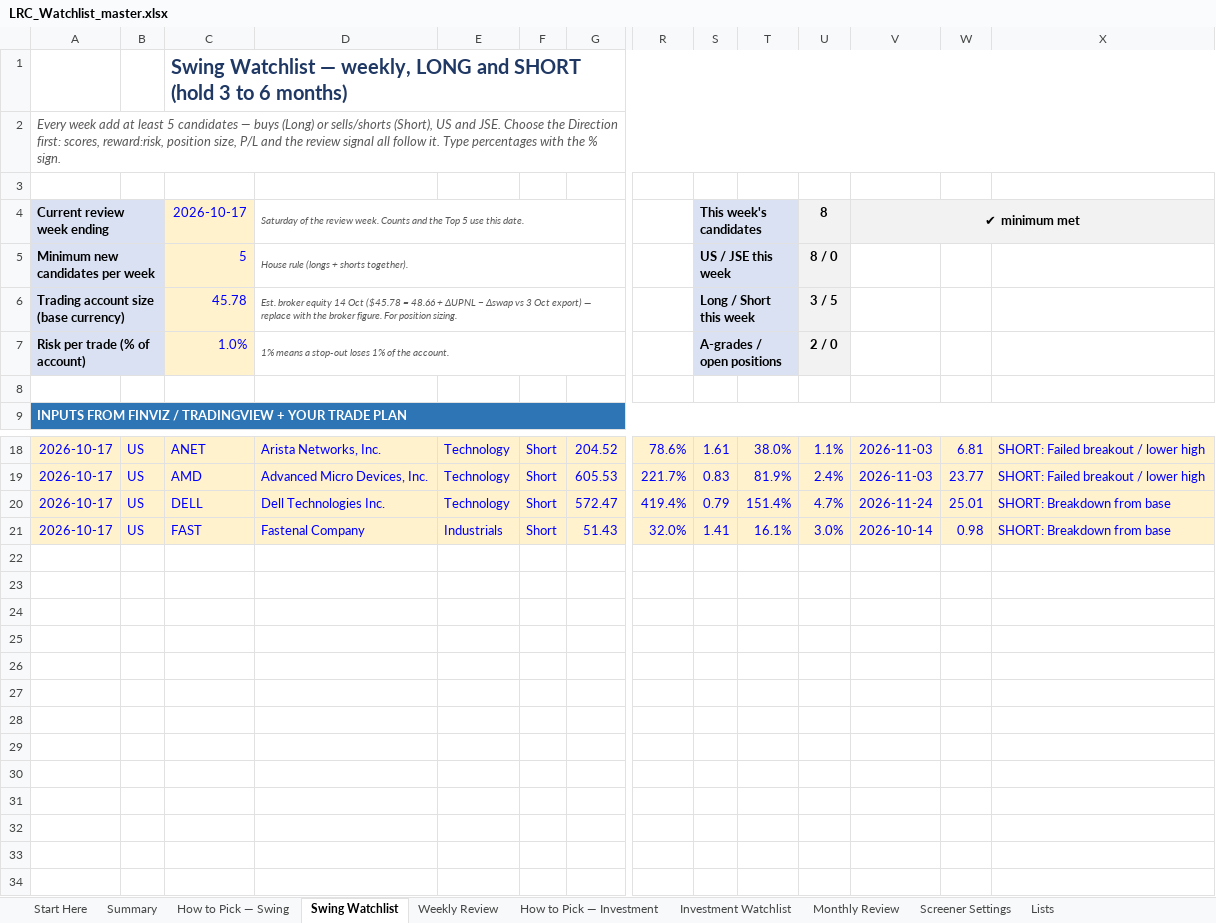
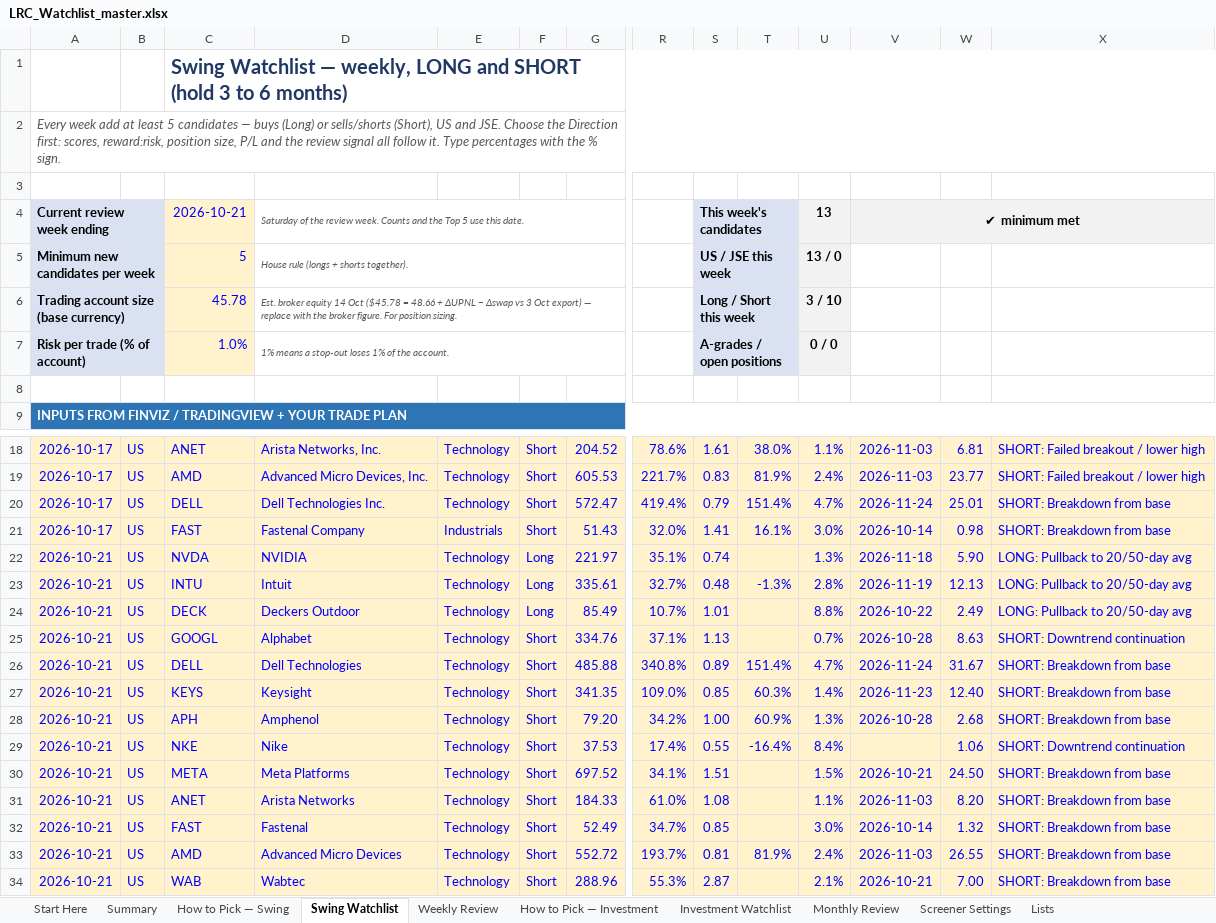
Before and after one commit to LeagoRifumo/lrc-website, an Excel workbook: templates/LRC_Watchlist_master.xlsx, sheet Swing Watchlist, drawn as a sheet; only a part is shown, gaps mark what is left out; values as stored, in another font and other column widths than the file's, no borders; charts and pictures and conditional formats not drawn; rows hold the shown columns only; the diff names each change by its address in the sheet, - before the commit and + after, or states it on an @@ line.

```diff
--- a/templates/LRC_Watchlist_master.xlsx (sheet Swing Watchlist)
+++ b/templates/LRC_Watchlist_master.xlsx (sheet Swing Watchlist)
-C4: 2026-10-17
+C4: 2026-10-21
-U4: 8
+U4: 13
-U5: 8 / 0
+U5: 13 / 0
-U6: 3 / 5
+U6: 3 / 10
-U7: 2 / 0
+U7: 0 / 0
+row 22: 2026-10-21 | US | NVDA | NVIDIA | Technology | Long | 221.97 | 35.1% | 0.74 |  | 1.3% | 2026-11-18 | 5.90 | LONG: Pullback to 20/50-day avg
+row 23: 2026-10-21 | US | INTU | Intuit | Technology | Long | 335.61 | 32.7% | 0.48 | -1.3% | 2.8% | 2026-11-19 | 12.13 | LONG: Pullback to 20/50-day avg
+row 24: 2026-10-21 | US | DECK | Deckers Outdoor | Technology | Long | 85.49 | 10.7% | 1.01 |  | 8.8% | 2026-10-22 | 2.49 | LONG: Pullback to 20/50-day avg
+row 25: 2026-10-21 | US | GOOGL | Alphabet | Technology | Short | 334.76 | 37.1% | 1.13 |  | 0.7% | 2026-10-28 | 8.63 | SHORT: Downtrend continuation
+row 26: 2026-10-21 | US | DELL | Dell Technologies | Technology | Short | 485.88 | 340.8% | 0.89 | 151.4% | 4.7% | 2026-11-24 | 31.67 | SHORT: Breakdown from base
+row 27: 2026-10-21 | US | KEYS | Keysight | Technology | Short | 341.35 | 109.0% | 0.85 | 60.3% | 1.4% | 2026-11-23 | 12.40 | SHORT: Breakdown from base
+row 28: 2026-10-21 | US | APH | Amphenol | Technology | Short | 79.20 | 34.2% | 1.00 | 60.9% | 1.3% | 2026-10-28 | 2.68 | SHORT: Breakdown from base
+row 29: 2026-10-21 | US | NKE | Nike | Technology | Short | 37.53 | 17.4% | 0.55 | -16.4% | 8.4% |  | 1.06 | SHORT: Downtrend continuation
+row 30: 2026-10-21 | US | META | Meta Platforms | Technology | Short | 697.52 | 34.1% | 1.51 |  | 1.5% | 2026-10-21 | 24.50 | SHORT: Breakdown from base
+row 31: 2026-10-21 | US | ANET | Arista Networks | Technology | Short | 184.33 | 61.0% | 1.08 |  | 1.1% | 2026-11-03 | 8.20 | SHORT: Breakdown from base
+row 32: 2026-10-21 | US | FAST | Fastenal | Technology | Short | 52.49 | 34.7% | 0.85 |  | 3.0% | 2026-10-14 | 1.32 | SHORT: Breakdown from base
+row 33: 2026-10-21 | US | AMD | Advanced Micro Devices | Technology | Short | 552.72 | 193.7% | 0.81 | 81.9% | 2.4% | 2026-11-03 | 26.55 | SHORT: Breakdown from base
+row 34: 2026-10-21 | US | WAB | Wabtec | Technology | Short | 288.96 | 55.3% | 2.87 |  | 2.1% | 2026-10-21 | 7.00 | SHORT: Breakdown from base
```
Also changed, not shown: sheet Summary, sheet Weekly Review, hidden cells, charts or pictures, 1 other file.
